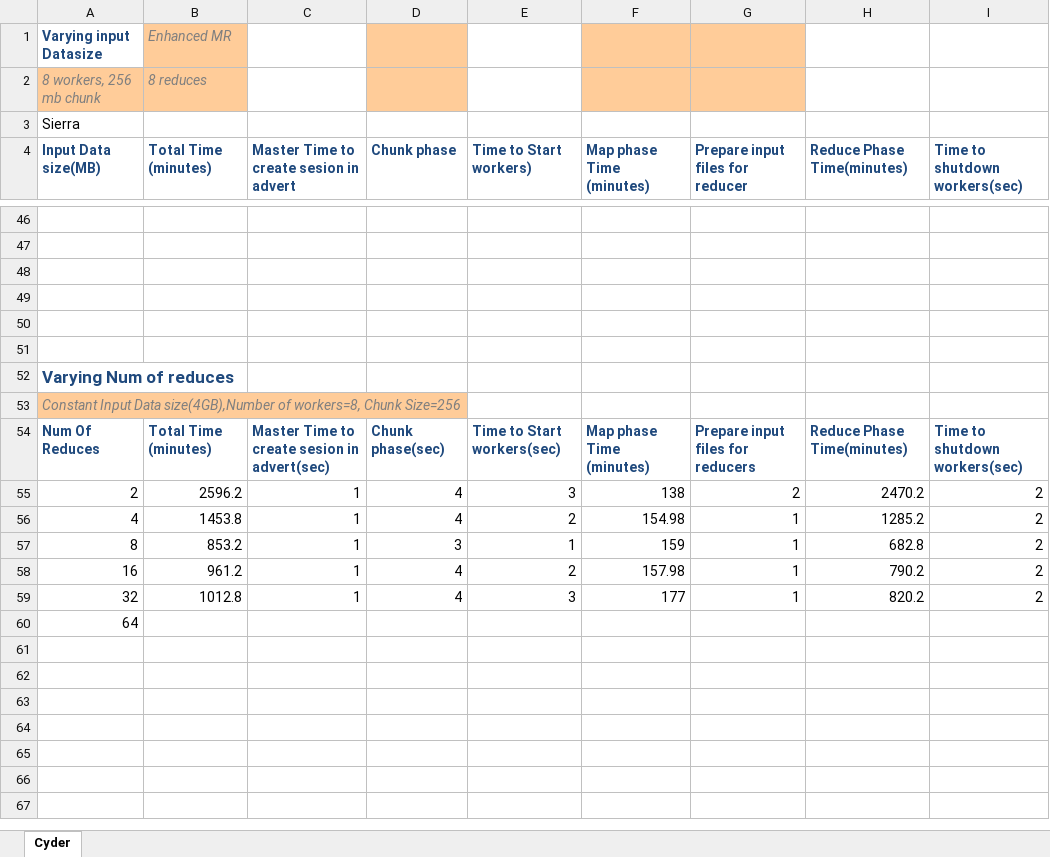
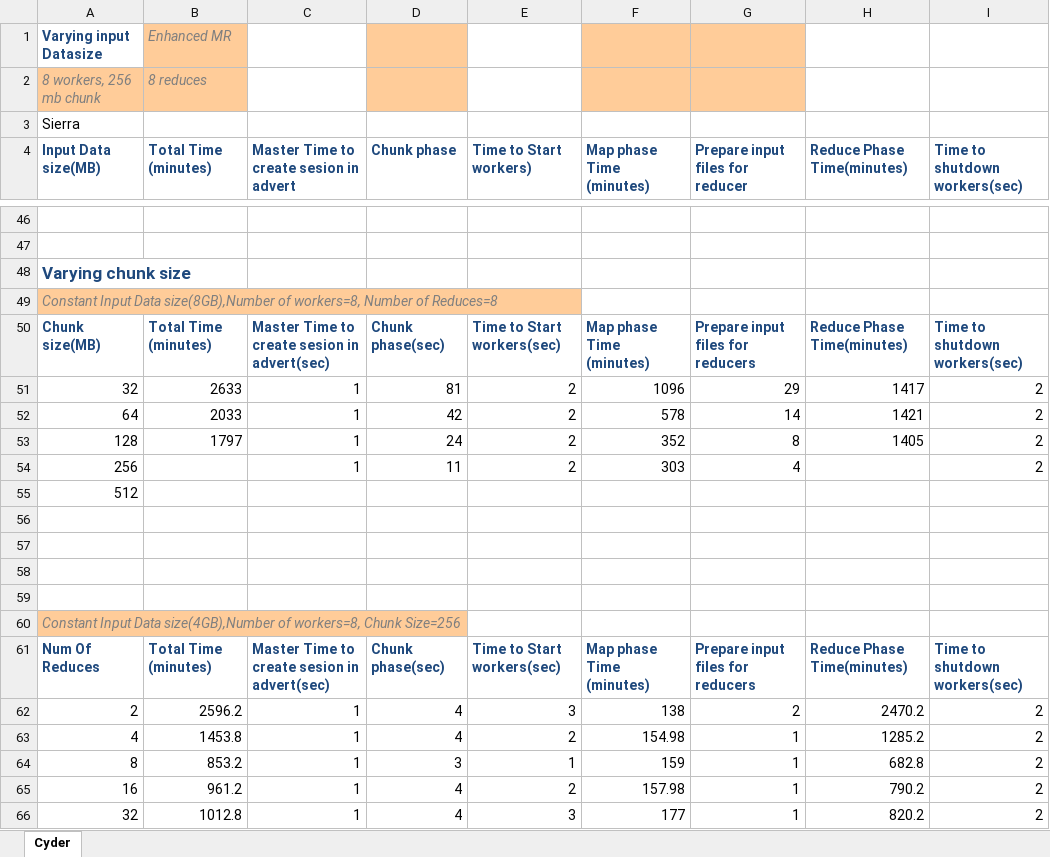
Before and after one commit to saga-project/saga-cpp-legacy-projects, an Excel workbook: papers/terasort/data/Data_MR_Terasort_sec.xlsx, sheet Cyder, drawn as a sheet; only a part is shown, gaps mark what is left out; the shorter side is filled out with more unchanged rows; values as stored, in another font and other column widths than the file's, no borders; charts and pictures not drawn; removed rows and columns are numbered as before the commit, all else as after; the diff names each change by its address in the sheet, - before the commit and + after, or states it on an @@ line.

Commit message:
git-svn-id: file://localhost/tmp/svn2git/svn@3564 defb5e50-622e-49ec-a68e-d72c7db87b45

```diff
--- a/papers/terasort/data/Data_MR_Terasort_sec.xlsx (sheet Cyder)
+++ b/papers/terasort/data/Data_MR_Terasort_sec.xlsx (sheet Cyder)
+row 48: Varying chunk size
+row 49: Constant Input Data size(8GB),Number of workers=8, Number of Reduces=8
+row 50: Chunk size(MB) | Total Time (minutes) | Master Time to create sesion in advert(sec) | Chunk phase(sec) | Time to Start workers(sec) | Map phase Time (minutes) | Prepare input files for reducers | Reduce Phase Time(minutes) | Time to shutdown workers(sec)
+row 51: 32 | 2633 | 1 | 81 | 2 | 1096 | 29 | 1417 | 2
+row 52: 64 | 2033 | 1 | 42 | 2 | 578 | 14 | 1421 | 2
+row 53: 128 | 1797 | 1 | 24 | 2 | 352 | 8 | 1405 | 2
+row 54: 256 |  | 1 | 11 | 2 | 303 | 4 |  | 2
+row 55: 512
-row 52: Varying Num of reduces
```
Also changed, not shown: charts or pictures.
